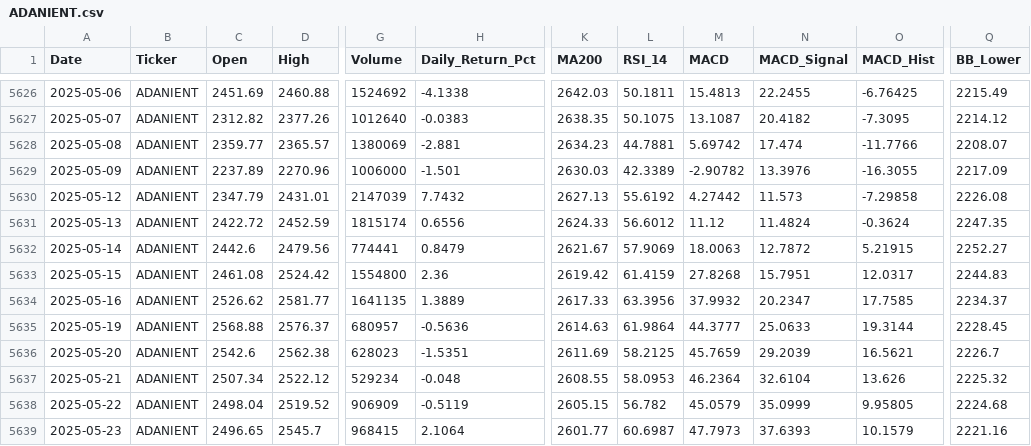
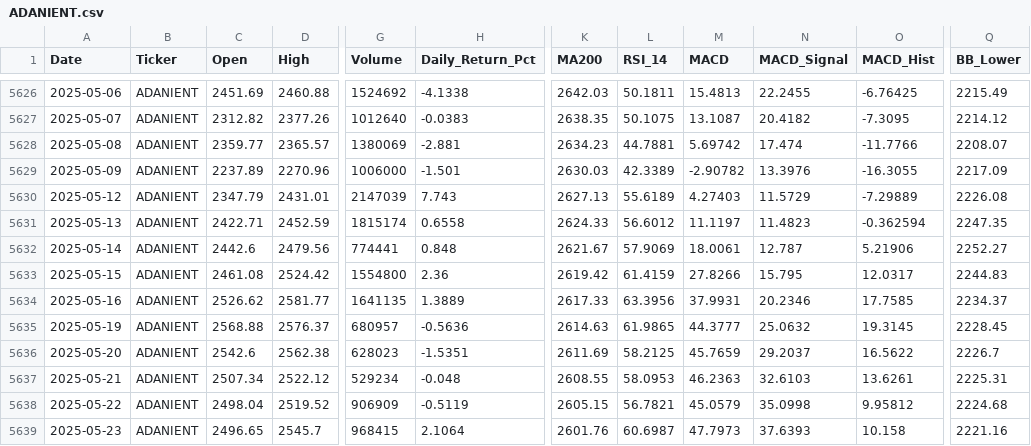
Before and after one commit to wimpypython/nifty-stock-intelligence, a CSV file: data/historical/ADANIENT.csv, drawn as a sheet; only a part is shown, gaps mark what is left out; the diff covers the shown part only; the diff names each change by its address in the sheet, - before the commit and + after, or states it on an @@ line.

```diff
--- a/data/historical/ADANIENT.csv
+++ b/data/historical/ADANIENT.csv
-H5630 (Daily_Return_Pct): 7.7432
+H5630 (Daily_Return_Pct): 7.743
-L5630 (RSI_14): 55.6192
+L5630 (RSI_14): 55.6189
-M5630 (MACD): 4.27442
+M5630 (MACD): 4.27403
-N5630 (MACD_Signal): 11.573
+N5630 (MACD_Signal): 11.5729
-O5630 (MACD_Hist): -7.29858
+O5630 (MACD_Hist): -7.29889
-C5631 (Open): 2422.72
+C5631 (Open): 2422.71
-H5631 (Daily_Return_Pct): 0.6556
+H5631 (Daily_Return_Pct): 0.6558
-M5631 (MACD): 11.12
+M5631 (MACD): 11.1197
-N5631 (MACD_Signal): 11.4824
+N5631 (MACD_Signal): 11.4823
-O5631 (MACD_Hist): -0.3624
+O5631 (MACD_Hist): -0.362594
-H5632 (Daily_Return_Pct): 0.8479
+H5632 (Daily_Return_Pct): 0.848
-M5632 (MACD): 18.0063
+M5632 (MACD): 18.0061
-N5632 (MACD_Signal): 12.7872
+N5632 (MACD_Signal): 12.787
-O5632 (MACD_Hist): 5.21915
+O5632 (MACD_Hist): 5.21906
-M5633 (MACD): 27.8268
+M5633 (MACD): 27.8266
-N5633 (MACD_Signal): 15.7951
+N5633 (MACD_Signal): 15.795
-M5634 (MACD): 37.9932
+M5634 (MACD): 37.9931
-N5634 (MACD_Signal): 20.2347
+N5634 (MACD_Signal): 20.2346
-L5635 (RSI_14): 61.9864
+L5635 (RSI_14): 61.9865
-N5635 (MACD_Signal): 25.0633
+N5635 (MACD_Signal): 25.0632
-O5635 (MACD_Hist): 19.3144
+O5635 (MACD_Hist): 19.3145
-N5636 (MACD_Signal): 29.2039
+N5636 (MACD_Signal): 29.2037
-O5636 (MACD_Hist): 16.5621
+O5636 (MACD_Hist): 16.5622
-M5637 (MACD): 46.2364
+M5637 (MACD): 46.2363
-N5637 (MACD_Signal): 32.6104
+N5637 (MACD_Signal): 32.6103
-O5637 (MACD_Hist): 13.626
+O5637 (MACD_Hist): 13.6261
-Q5637 (BB_Lower): 2225.32
+Q5637 (BB_Lower): 2225.31
-L5638 (RSI_14): 56.782
+L5638 (RSI_14): 56.7821
-N5638 (MACD_Signal): 35.0999
+N5638 (MACD_Signal): 35.0998
-O5638 (MACD_Hist): 9.95805
+O5638 (MACD_Hist): 9.95812
-K5639 (MA200): 2601.77
+K5639 (MA200): 2601.76
-O5639 (MACD_Hist): 10.1579
+O5639 (MACD_Hist): 10.158
```
Also changed, not shown: 2 added rows and 84 edited cells elsewhere in this file, data/historical/BHARTIARTL.csv, data/historical/ICICIBANK.csv, 51 other files.
